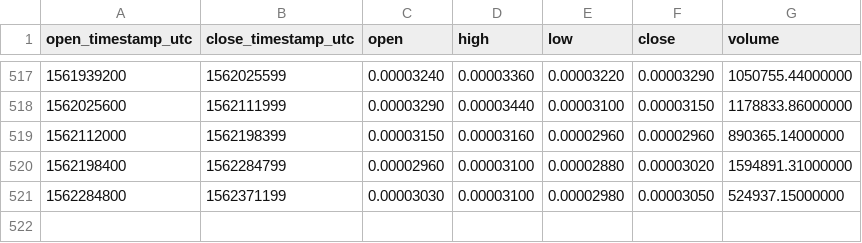
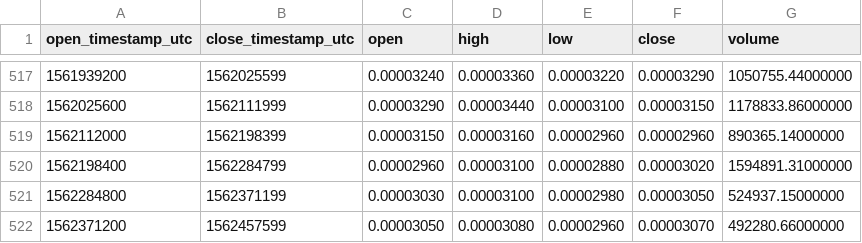
Before and after one commit to cryptobigbro/binance-STEEMBTC, a CSV file: binance-STEEMBTC-1d.csv, drawn as a sheet; only a part is shown, gaps mark what is left out; the diff names each change by its address in the sheet, - before the commit and + after, or states it on an @@ line.

```diff
--- a/binance-STEEMBTC-1d.csv
+++ b/binance-STEEMBTC-1d.csv
+row 522: 1562371200 | 1562457599 | 0.00003050 | 0.00003080 | 0.00002960 | 0.00003070 | 492280.66000000
```
Also changed, not shown: binance-STEEMBTC-1h.csv.
